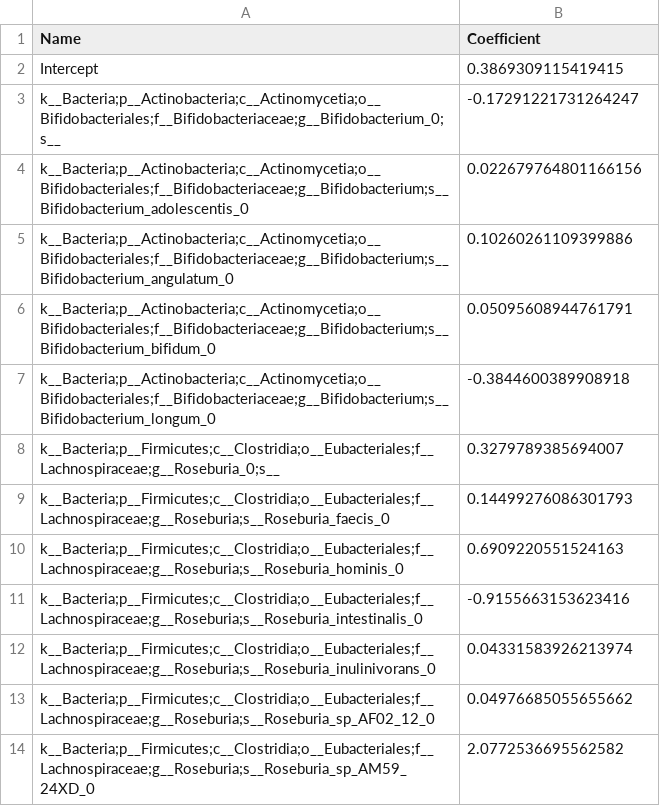
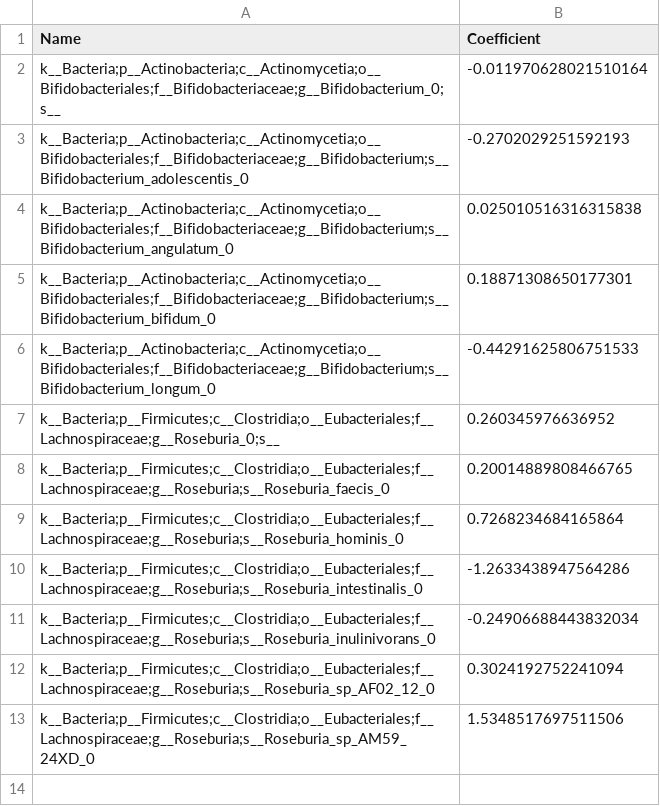
Before and after one commit to shanif3/Parkinson-analysis, a CSV file: 84_paired/coefficients.csv, drawn as a sheet.

Commit message:
updating coefficients.csv

```diff
--- a/84_paired/coefficients.csv
+++ b/84_paired/coefficients.csv
@@ -1,14 +1,13 @@
 Name,Coefficient
-Intercept,0.3869309115419415
-k__Bacteria;p__Actinobacteria;c__Actinomycetia;o__Bifidobacteriales;f__Bifidobacteriaceae;g__Bifidobacterium_0;s__,-0.17291221731264247
-k__Bacteria;p__Actinobacteria;c__Actinomycetia;o__Bifidobacteriales;f__Bifidobacteriaceae;g__Bifidobacterium;s__Bifidobacterium_adolescentis_0,0.022679764801166156
-k__Bacteria;p__Actinobacteria;c__Actinomycetia;o__Bifidobacteriales;f__Bifidobacteriaceae;g__Bifidobacterium;s__Bifidobacterium_angulatum_0,0.10260261109399886
-k__Bacteria;p__Actinobacteria;c__Actinomycetia;o__Bifidobacteriales;f__Bifidobacteriaceae;g__Bifidobacterium;s__Bifidobacterium_bifidum_0,0.05095608944761791
-k__Bacteria;p__Actinobacteria;c__Actinomycetia;o__Bifidobacteriales;f__Bifidobacteriaceae;g__Bifidobacterium;s__Bifidobacterium_longum_0,-0.3844600389908918
-k__Bacteria;p__Firmicutes;c__Clostridia;o__Eubacteriales;f__Lachnospiraceae;g__Roseburia_0;s__,0.3279789385694007
-k__Bacteria;p__Firmicutes;c__Clostridia;o__Eubacteriales;f__Lachnospiraceae;g__Roseburia;s__Roseburia_faecis_0,0.14499276086301793
-k__Bacteria;p__Firmicutes;c__Clostridia;o__Eubacteriales;f__Lachnospiraceae;g__Roseburia;s__Roseburia_hominis_0,0.6909220551524163
-k__Bacteria;p__Firmicutes;c__Clostridia;o__Eubacteriales;f__Lachnospiraceae;g__Roseburia;s__Roseburia_intestinalis_0,-0.9155663153623416
-k__Bacteria;p__Firmicutes;c__Clostridia;o__Eubacteriales;f__Lachnospiraceae;g__Roseburia;s__Roseburia_inulinivorans_0,0.04331583926213974
-k__Bacteria;p__Firmicutes;c__Clostridia;o__Eubacteriales;f__Lachnospiraceae;g__Roseburia;s__Roseburia_sp_AF02_12_0,0.04976685055655662
-k__Bacteria;p__Firmicutes;c__Clostridia;o__Eubacteriales;f__Lachnospiraceae;g__Roseburia;s__Roseburia_sp_AM59_24XD_0,2.0772536695562582
+k__Bacteria;p__Actinobacteria;c__Actinomycetia;o__Bifidobacteriales;f__Bifidobacteriaceae;g__Bifidobacterium_0;s__,-0.011970628021510164
+k__Bacteria;p__Actinobacteria;c__Actinomycetia;o__Bifidobacteriales;f__Bifidobacteriaceae;g__Bifidobacterium;s__Bifidobacterium_adolescentis_0,-0.2702029251592193
+k__Bacteria;p__Actinobacteria;c__Actinomycetia;o__Bifidobacteriales;f__Bifidobacteriaceae;g__Bifidobacterium;s__Bifidobacterium_angulatum_0,0.025010516316315838
+k__Bacteria;p__Actinobacteria;c__Actinomycetia;o__Bifidobacteriales;f__Bifidobacteriaceae;g__Bifidobacterium;s__Bifidobacterium_bifidum_0,0.18871308650177301
+k__Bacteria;p__Actinobacteria;c__Actinomycetia;o__Bifidobacteriales;f__Bifidobacteriaceae;g__Bifidobacterium;s__Bifidobacterium_longum_0,-0.44291625806751533
+k__Bacteria;p__Firmicutes;c__Clostridia;o__Eubacteriales;f__Lachnospiraceae;g__Roseburia_0;s__,0.260345976636952
+k__Bacteria;p__Firmicutes;c__Clostridia;o__Eubacteriales;f__Lachnospiraceae;g__Roseburia;s__Roseburia_faecis_0,0.20014889808466765
+k__Bacteria;p__Firmicutes;c__Clostridia;o__Eubacteriales;f__Lachnospiraceae;g__Roseburia;s__Roseburia_hominis_0,0.7268234684165864
+k__Bacteria;p__Firmicutes;c__Clostridia;o__Eubacteriales;f__Lachnospiraceae;g__Roseburia;s__Roseburia_intestinalis_0,-1.2633438947564286
+k__Bacteria;p__Firmicutes;c__Clostridia;o__Eubacteriales;f__Lachnospiraceae;g__Roseburia;s__Roseburia_inulinivorans_0,-0.24906688443832034
+k__Bacteria;p__Firmicutes;c__Clostridia;o__Eubacteriales;f__Lachnospiraceae;g__Roseburia;s__Roseburia_sp_AF02_12_0,0.3024192752241094
+k__Bacteria;p__Firmicutes;c__Clostridia;o__Eubacteriales;f__Lachnospiraceae;g__Roseburia;s__Roseburia_sp_AM59_24XD_0,1.5348517697511506
```
Also changed, not shown: 64_paired/coefficients.csv, PRJEB14674/coefficients.csv, 8 other files.
